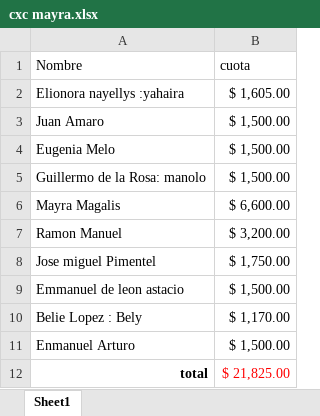
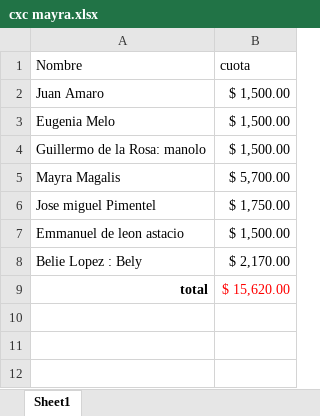
Before and after one commit to Adelson-org/utilitario, an Excel workbook: cxc mayra.xlsx, sheet Sheet1, drawn as a sheet; values as stored, in another font and other column widths than the file's, no borders; table styles not drawn; removed rows and columns are numbered as before the commit, all else as after; the diff names each change by its address in the sheet, - before the commit and + after, or states it on an @@ line.

```diff
--- a/cxc mayra.xlsx (sheet Sheet1)
+++ b/cxc mayra.xlsx (sheet Sheet1)
-row 2: Elionora nayellys :yahaira | $ 1,605.00
-B5 (cuota): $ 6,600.00
+B5 (cuota): $ 5,700.00
-row 7: Ramon Manuel | $ 3,200.00
-B8 (cuota): $ 1,170.00
+B8 (cuota): $ 2,170.00
-row 11: Enmanuel Arturo | $ 1,500.00
-B9 (cuota): $ 21,825.00
+B9 (cuota): $ 15,620.00
```
Also changed, not shown: 1 other file.
